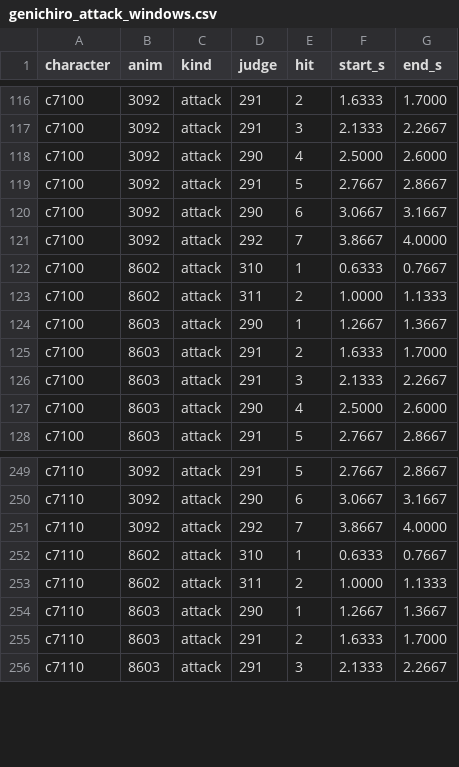
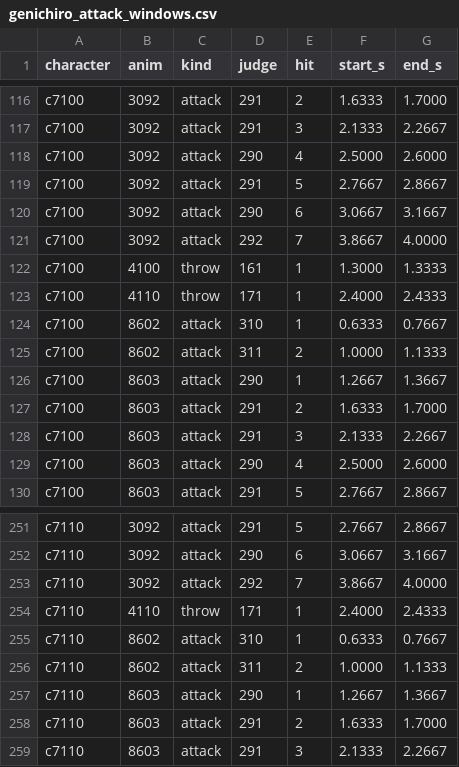
Before and after one commit to CanYouTeachMeHowToCode/Sekiro-boss-practice-analytics, a CSV file: research/ground_truth/engine/genichiro_attack_windows.csv, drawn as a sheet; only a part is shown, gaps mark what is left out.

```diff
--- a/research/ground_truth/engine/genichiro_attack_windows.csv
+++ b/research/ground_truth/engine/genichiro_attack_windows.csv
@@ -121,2 +121,4 @@ c7100,3092,attack,290,6,3.0667,3.1667
 c7100,3092,attack,292,7,3.8667,4.0000
+c7100,4100,throw,161,1,1.3000,1.3333
+c7100,4110,throw,171,1,2.4000,2.4333
 c7100,8602,attack,310,1,0.6333,0.7667
@@ -251,2 +253,3 @@ c7110,3092,attack,290,6,3.0667,3.1667
 c7110,3092,attack,292,7,3.8667,4.0000
+c7110,4110,throw,171,1,2.4000,2.4333
 c7110,8602,attack,310,1,0.6333,0.7667
```
Also changed, not shown: research/ground_truth/deferred/genichiro_castle_tae_deferred.csv, research/ground_truth/engine/genichiro_castle_ai_reachability.csv, 18 other files.
